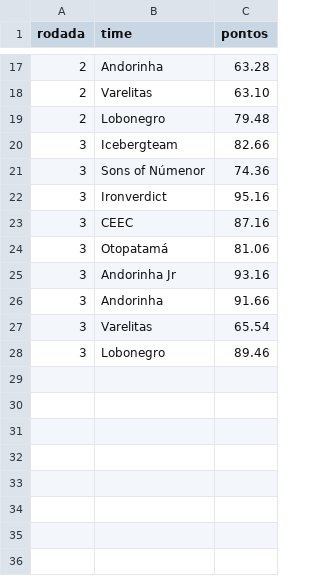
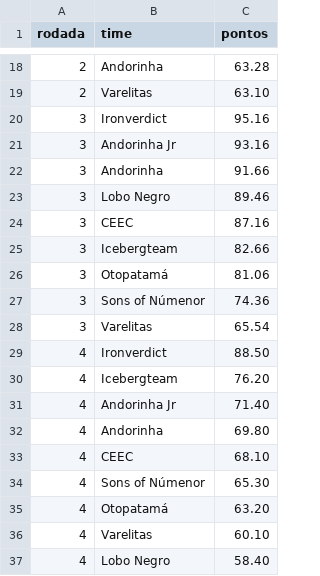
Before and after one commit to andersonlluna/Guerra-dos-Reinos, a CSV file: dados.csv, drawn as a sheet; only a part is shown, gaps mark what is left out; the diff covers the shown part only.

Commit message:
Update dados.csv

```diff
--- a/dados.csv
+++ b/dados.csv
@@ -18,11 +19,19 @@ rodada,time,pontos
 2,Varelitas,63.10
-2,Lobonegro,79.48
-3,Icebergteam,82.66
-3,Sons of Númenor,74.36
 3,Ironverdict,95.16
-3,CEEC,87.16
-3,Otopatamá,81.06
 3,Andorinha Jr,93.16
 3,Andorinha,91.66
+3,Lobo Negro,89.46
+3,CEEC,87.16
+3,Icebergteam,82.66
+3,Otopatamá,81.06
+3,Sons of Númenor,74.36
 3,Varelitas,65.54
-3,Lobonegro,89.46
+4,Ironverdict,88.50
+4,Icebergteam,76.20
+4,Andorinha Jr,71.40
+4,Andorinha,69.80
+4,CEEC,68.10
+4,Sons of Númenor,65.30
+4,Otopatamá,63.20
+4,Varelitas,60.10
+4,Lobo Negro,58.40
```
Also changed, not shown: 1 added row, 4 moved rows and 1 edited cell elsewhere in this file.
